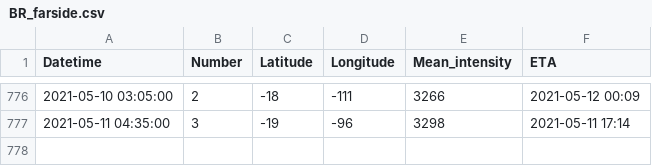
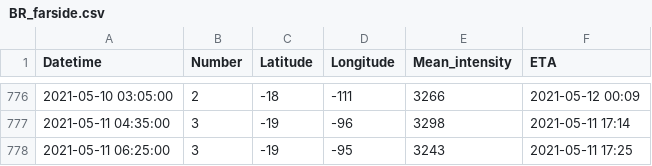
Before and after one commit to mzamzam/mzamzam.github.io, a CSV file: BR_farside.csv, drawn as a sheet; only a part is shown, gaps mark what is left out; the diff names each change by its address in the sheet, - before the commit and + after, or states it on an @@ line.

```diff
--- a/BR_farside.csv
+++ b/BR_farside.csv
+row 778: 2021-05-11 06:25:00 | 3 | -19 | -95 | 3243 | 2021-05-11 17:25
```
Also changed, not shown: GCHarea.csv, 4 other files.
